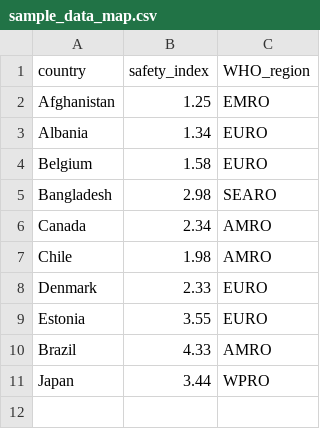
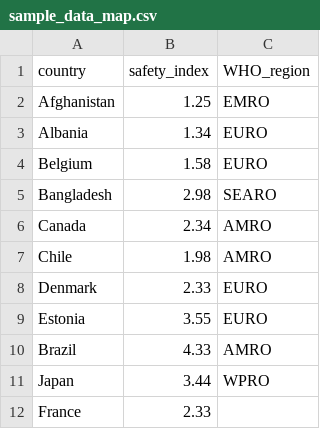
Before and after one commit to DanielKaloshi/Post-Covid19-An-Interactive-Travel-Guide, a CSV file: data/sample_data_map.csv, drawn as a sheet.

```diff
--- a/data/sample_data_map.csv
+++ b/data/sample_data_map.csv
@@ -11 +11,2 @@ Brazil,4.33,AMRO
 Japan,3.44,WPRO
+France, 2.33
```
Also changed, not shown: data/country-danger-index.csv, 3 other files.
